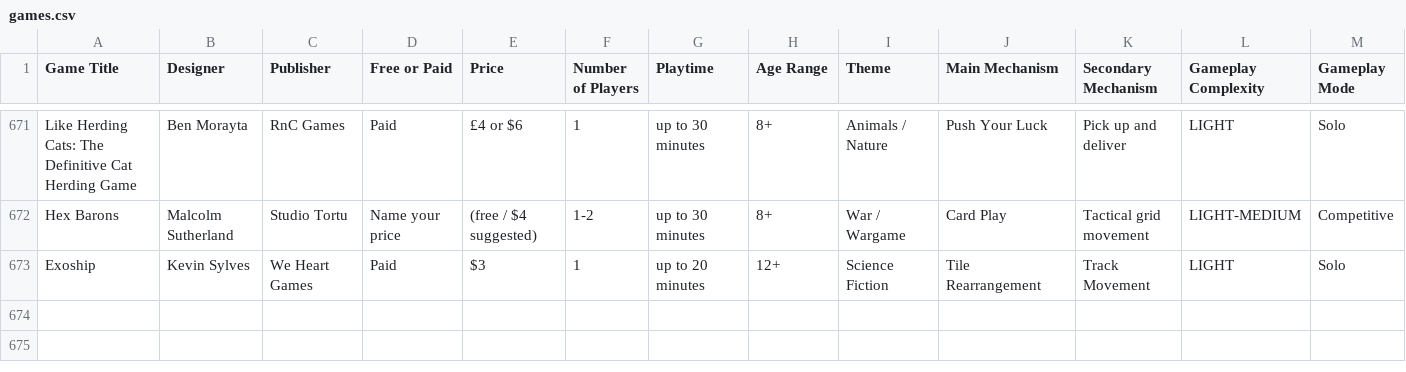
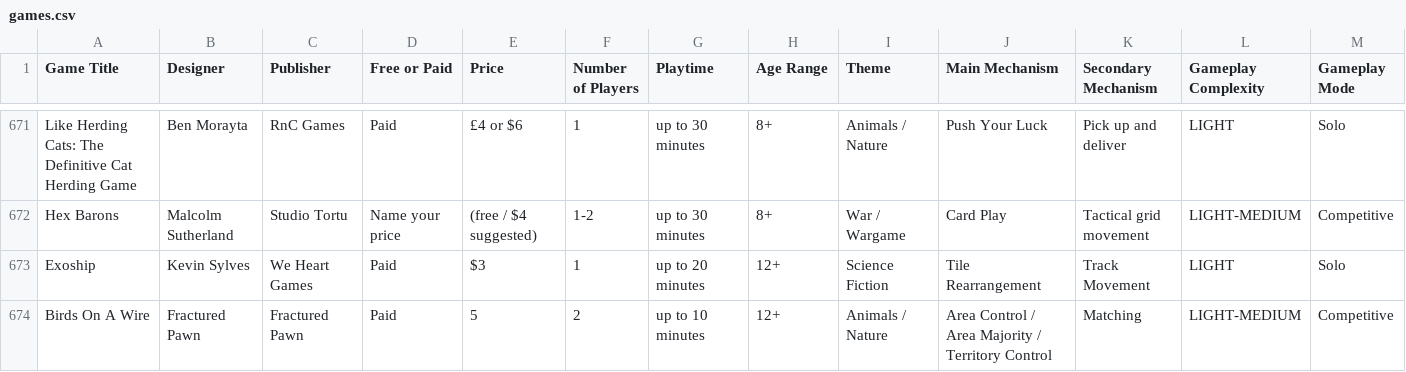
Before and after one commit to mgonzalvez/pnpfinder-lite, a CSV file: data/games.csv, drawn as a sheet; only a part is shown, gaps mark what is left out; rows hold the shown columns only; the diff names each change by its address in the sheet, - before the commit and + after, or states it on an @@ line.

Commit message:
chore: sync games.csv from Google Sheets (normalized from SHEET headers)

```diff
--- a/data/games.csv
+++ b/data/games.csv
+row 674: Birds On A Wire | Fractured Pawn | Fractured Pawn | Paid | 5 | 2 | up to 10 minutes | 12+ | Animals / Nature | Area Control / Area Majority / Territory Control | Matching | LIGHT-MEDIUM | Competitive
```
